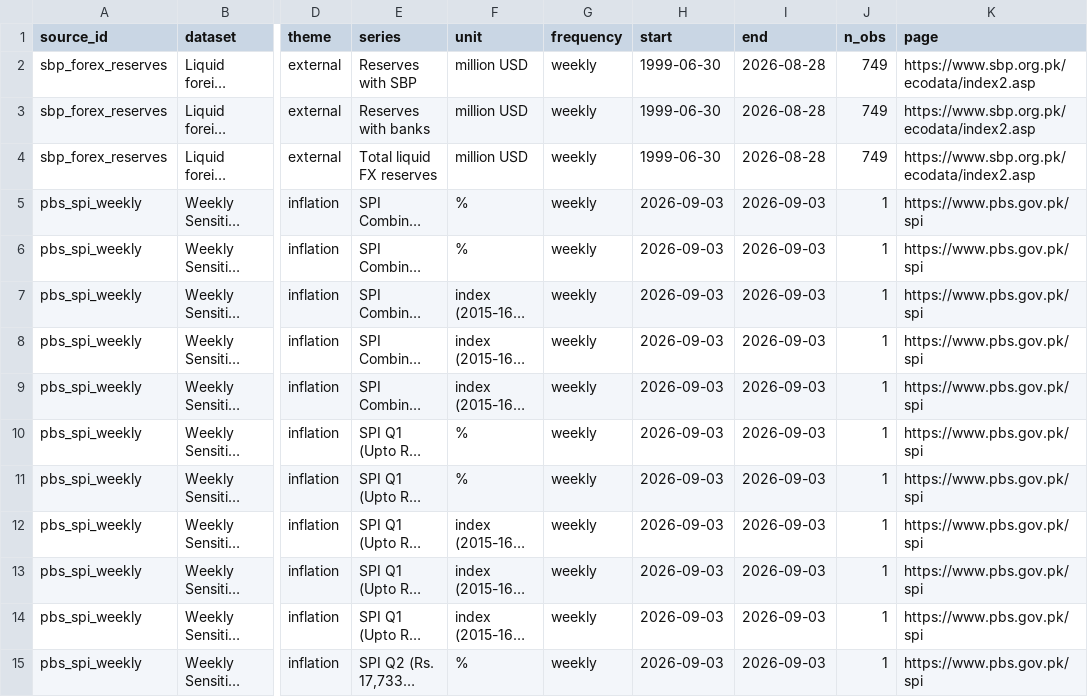
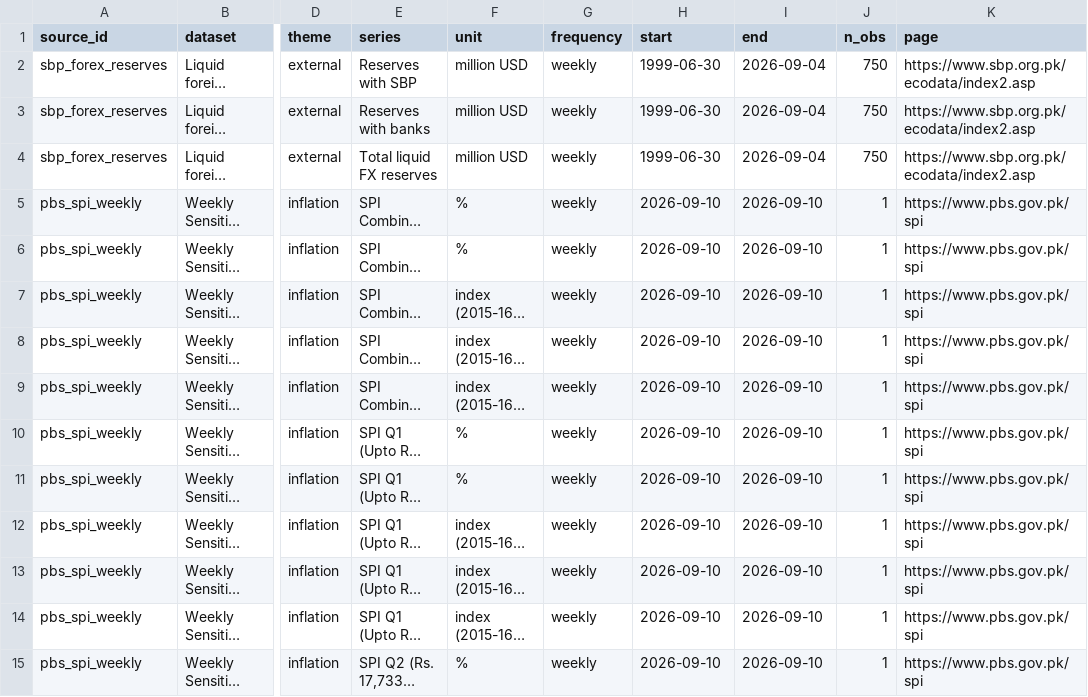
Before and after one commit to mluqmanmwt/PIDE-Macroeconomic-Dashboard, a CSV file: data/metadata/series_index.csv, drawn as a sheet; only a part is shown, gaps mark what is left out; long unchanged cells end in …; the diff covers the shown part only; the diff names each change by its address in the sheet, - before the commit and + after, or states it on an @@ line.

```diff
--- a/data/metadata/series_index.csv
+++ b/data/metadata/series_index.csv
-I2:I4 (end): 2026-08-28
+I2:I4 (end): 2026-09-04
-J2:J4 (n_obs): 749
+J2:J4 (n_obs): 750
-H5:H15 (start): 2026-09-03
+H5:H15 (start): 2026-09-10
-I5:I15 (end): 2026-09-03
+I5:I15 (end): 2026-09-10
```
Also changed, not shown: 46 edited cells elsewhere in this file, data/processed/pbs_spi_weekly.csv, data/processed/sbp_forex_reserves.csv, 6 other files.
